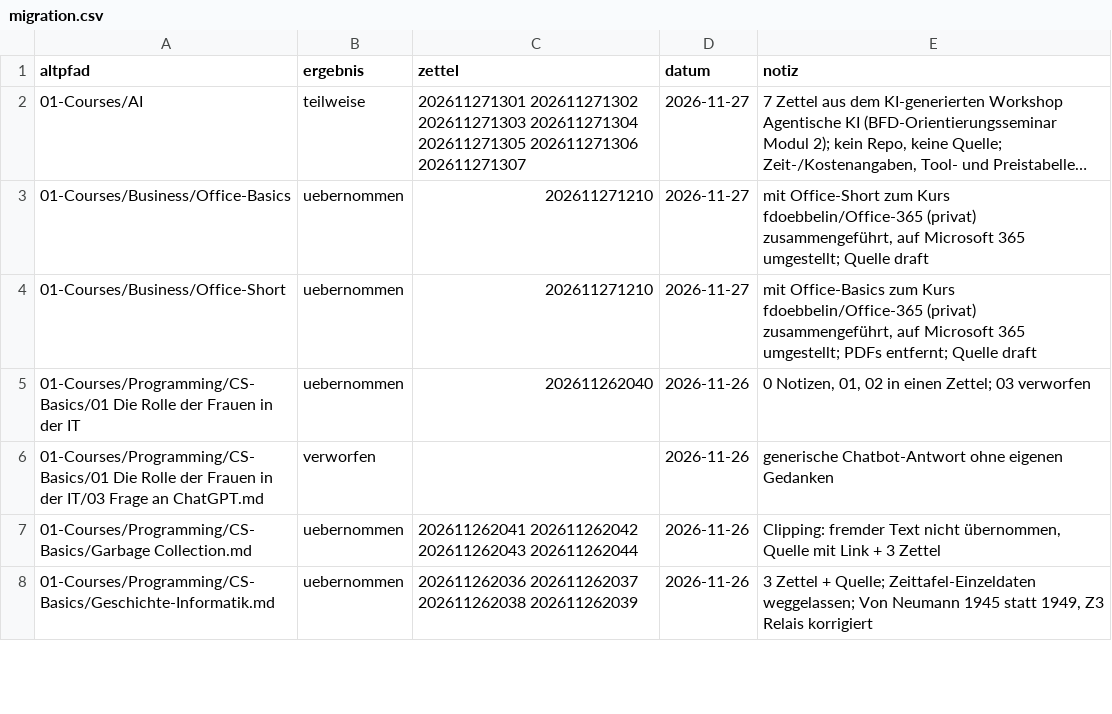
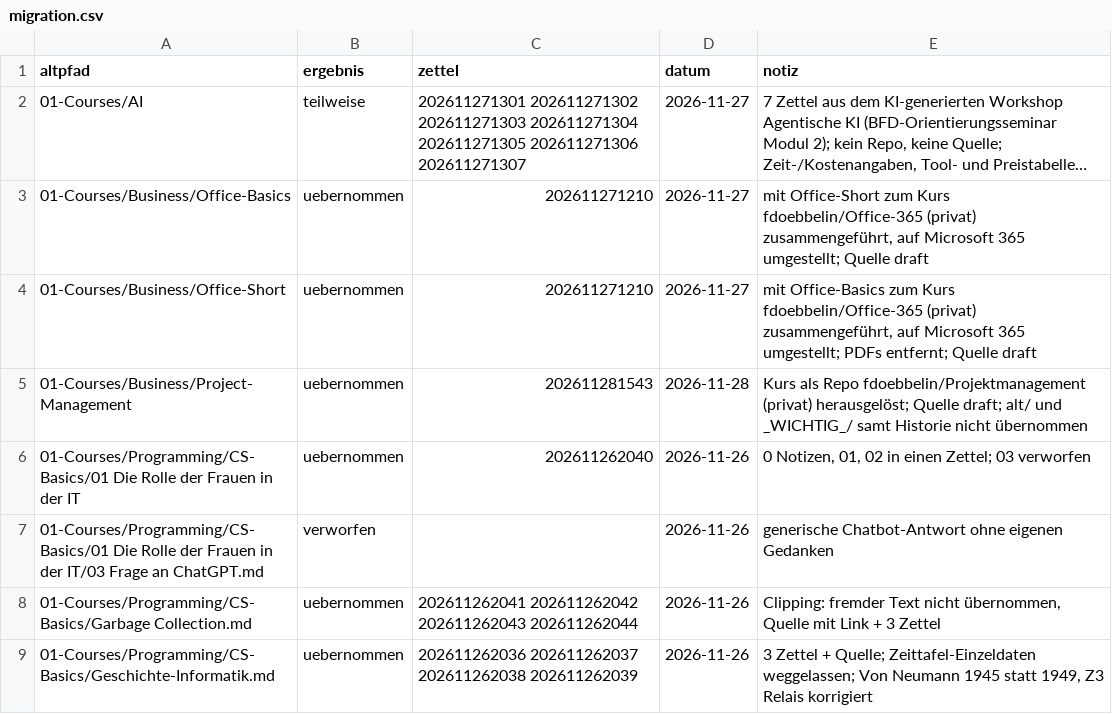
Before and after one commit to fdoebbelin/Knowledge, a CSV file: _meta/migration.csv, drawn as a sheet; only a part is shown; long unchanged cells end in ….

Commit message:
migration: 01-Courses/Business/Project-Management

```diff
--- a/_meta/migration.csv
+++ b/_meta/migration.csv
@@ -4,2 +4,3 @@ altpfad,ergebnis,zettel,datum,notiz
 01-Courses/Business/Office-Short,uebernommen,202611271210,2026-11-27,"mit Office-Basics zum Kurs fdoebbelin/Office-365 (privat) zusammengeführt, auf Microsoft 365 umgestellt; PDFs entfernt; Quelle draft"
+01-Courses/Business/Project-Management,uebernommen,202611281543,2026-11-28,Kurs als Repo fdoebbelin/Projektmanagement (privat) herausgelöst; Quelle draft; alt/ und _WICHTIG_/ samt Historie nicht übernommen
 01-Courses/Programming/CS-Basics/01 Die Rolle der Frauen in der IT,uebernommen,202611262040,2026-11-26,"0 Notizen, 01, 02 in einen Zettel; 03 verworfen"
```
Also changed, not shown: 1 other file.
